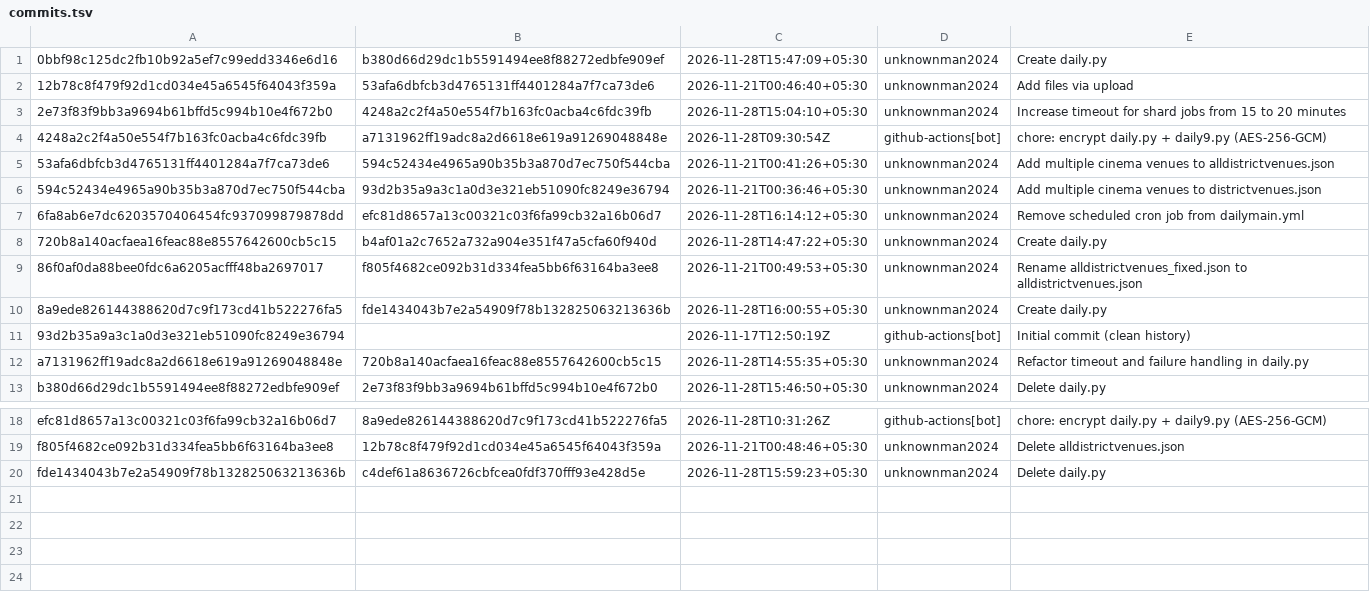
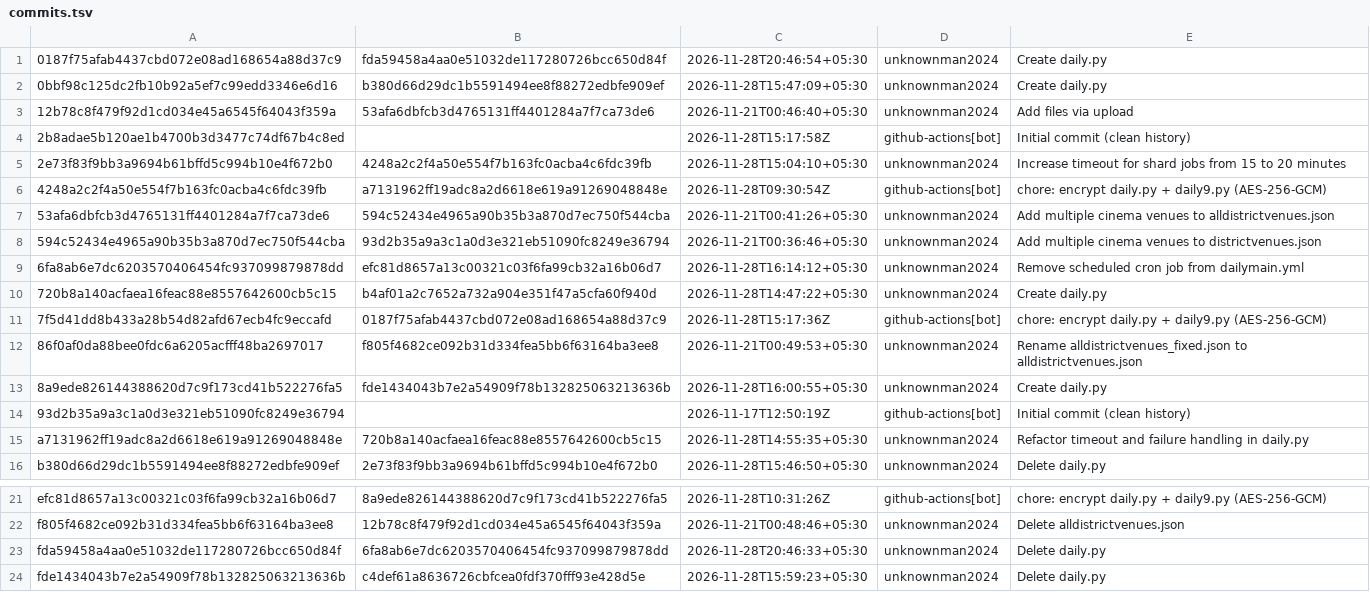
Before and after one commit to filmyodyssey-pixel/sc-archive, a TSV file: commits.tsv, drawn as a sheet; only a part is shown, gaps mark what is left out.

```diff
--- a/commits.tsv
+++ b/commits.tsv
@@ -1,3 +1,5 @@
+0187f75afab4437cbd072e08ad168654a88d37c9	fda59458a4aa0e51032de117280726bcc650d84f	2026-11-28T20:46:54+05:30	unknownman2024	Create daily.py
 0bbf98c125dc2fb10b92a5ef7c99edd3346e6d16	b380d66d29dc1b5591494ee8f88272edbfe909ef	2026-11-28T15:47:09+05:30	unknownman2024	Create daily.py
 12b78c8f479f92d1cd034e45a6545f64043f359a	53afa6dbfcb3d4765131ff4401284a7f7ca73de6	2026-11-21T00:46:40+05:30	unknownman2024	Add files via upload
+2b8adae5b120ae1b4700b3d3477c74df67b4c8ed		2026-11-28T15:17:58Z	github-actions[bot]	Initial commit (clean history)
 2e73f83f9bb3a9694b61bffd5c994b10e4f672b0	4248a2c2f4a50e554f7b163fc0acba4c6fdc39fb	2026-11-28T15:04:10+05:30	unknownman2024	Increase timeout for shard jobs from 15 to 20 minutes
@@ -8,2 +10,3 @@
 720b8a140acfaea16feac88e8557642600cb5c15	b4af01a2c7652a732a904e351f47a5cfa60f940d	2026-11-28T14:47:22+05:30	unknownman2024	Create daily.py
+7f5d41dd8b433a28b54d82afd67ecb4fc9eccafd	0187f75afab4437cbd072e08ad168654a88d37c9	2026-11-28T15:17:36Z	github-actions[bot]	chore: encrypt daily.py + daily9.py (AES-256-GCM)
 86f0af0da88bee0fdc6a6205acfff48ba2697017	f805f4682ce092b31d334fea5bb6f63164ba3ee8	2026-11-21T00:49:53+05:30	unknownman2024	Rename alldistrictvenues_fixed.json to alldistrictvenues.json
@@ -19,2 +22,3 @@ efc81d8657a13c00321c03f6fa99cb32a16b06d7	8a9ede826144388620d7c9f173cd41b522276fa
 f805f4682ce092b31d334fea5bb6f63164ba3ee8	12b78c8f479f92d1cd034e45a6545f64043f359a	2026-11-21T00:48:46+05:30	unknownman2024	Delete alldistrictvenues.json
+fda59458a4aa0e51032de117280726bcc650d84f	6fa8ab6e7dc6203570406454fc937099879878dd	2026-11-28T20:46:33+05:30	unknownman2024	Delete daily.py
 fde1434043b7e2a54909f78b132825063213636b	c4def61a8636726cbfcea0fdf370fff93e428d5e	2026-11-28T15:59:23+05:30	unknownman2024	Delete daily.py
```
Also changed, not shown: plaintext/index.tsv, 5 other files.
